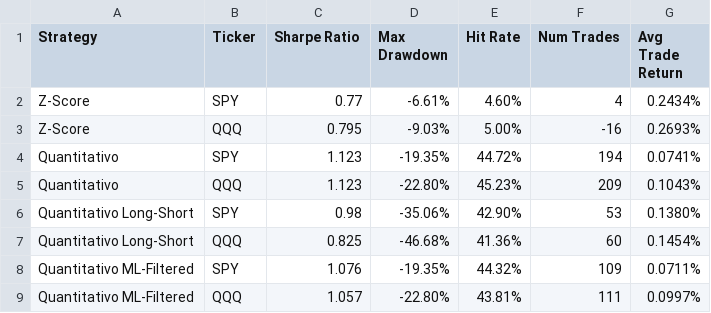
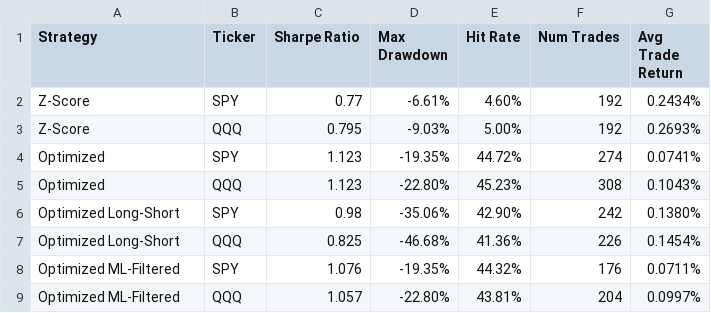
Before and after one commit to aryanchadha4/etf-mean-reversion, a CSV file: outputs/multi_etf_results.csv, drawn as a sheet.

```diff
--- a/outputs/multi_etf_results.csv
+++ b/outputs/multi_etf_results.csv
@@ -1,9 +1,9 @@
 Strategy,Ticker,Sharpe Ratio,Max Drawdown,Hit Rate,Num Trades,Avg Trade Return
-Z-Score,SPY,0.77,-6.61%,4.60%,4,0.2434%
-Z-Score,QQQ,0.795,-9.03%,5.00%,-16,0.2693%
-Quantitativo,SPY,1.123,-19.35%,44.72%,194,0.0741%
-Quantitativo,QQQ,1.123,-22.80%,45.23%,209,0.1043%
-Quantitativo Long-Short,SPY,0.98,-35.06%,42.90%,53,0.1380%
-Quantitativo Long-Short,QQQ,0.825,-46.68%,41.36%,60,0.1454%
-Quantitativo ML-Filtered,SPY,1.076,-19.35%,44.32%,109,0.0711%
-Quantitativo ML-Filtered,QQQ,1.057,-22.80%,43.81%,111,0.0997%
+Z-Score,SPY,0.77,-6.61%,4.60%,192,0.2434%
+Z-Score,QQQ,0.795,-9.03%,5.00%,192,0.2693%
+Optimized,SPY,1.123,-19.35%,44.72%,274,0.0741%
+Optimized,QQQ,1.123,-22.80%,45.23%,308,0.1043%
+Optimized Long-Short,SPY,0.98,-35.06%,42.90%,242,0.1380%
+Optimized Long-Short,QQQ,0.825,-46.68%,41.36%,226,0.1454%
+Optimized ML-Filtered,SPY,1.076,-19.35%,44.32%,176,0.0711%
+Optimized ML-Filtered,QQQ,1.057,-22.80%,43.81%,204,0.0997%
```
Also changed, not shown: outputs/trade_actions_log.csv, 3 other files.
